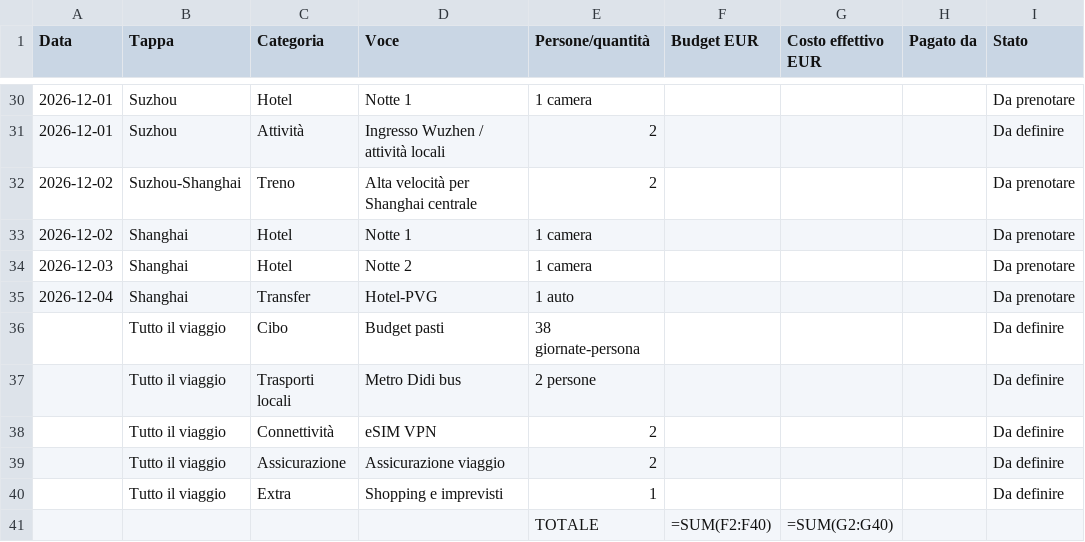
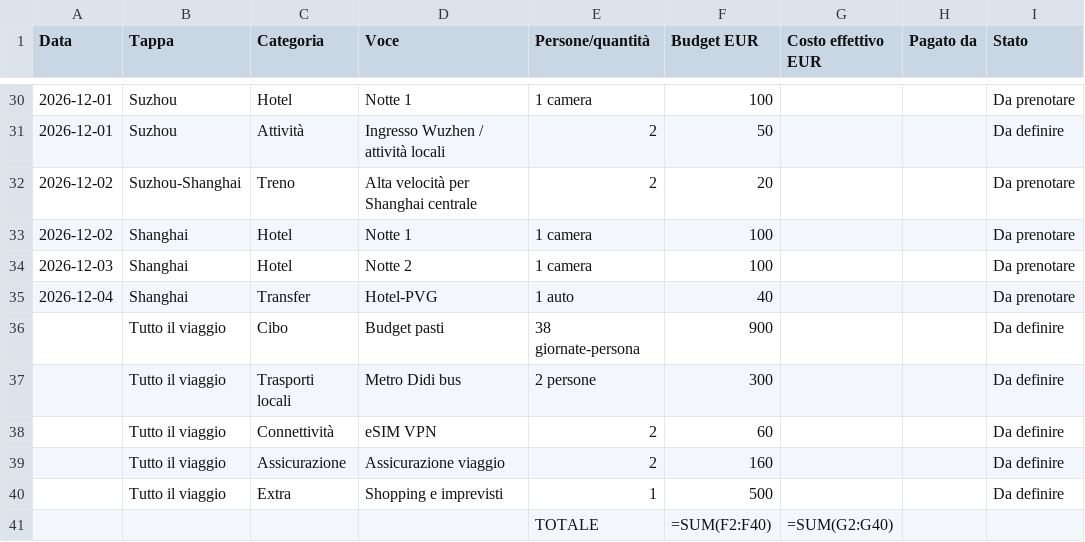
Before and after one commit to CryptoPannoz/alberto-broggi-site, a CSV file: china-2026/costi-cina-2026.csv, drawn as a sheet; only a part is shown, gaps mark what is left out; the diff covers the shown part only; the diff names each change by its address in the sheet, - before the commit and + after, or states it on an @@ line.

Commit message:
Add China trip cover and budget planner

```diff
--- a/china-2026/costi-cina-2026.csv
+++ b/china-2026/costi-cina-2026.csv
-F30 (Budget EUR): (empty)
+F30 (Budget EUR): 100
-F31 (Budget EUR): (empty)
+F31 (Budget EUR): 50
-F32 (Budget EUR): (empty)
+F32 (Budget EUR): 20
-F33:F34 (Budget EUR): (empty)
+F33:F34 (Budget EUR): 100
-F35 (Budget EUR): (empty)
+F35 (Budget EUR): 40
-F36 (Budget EUR): (empty)
+F36 (Budget EUR): 900
-F37 (Budget EUR): (empty)
+F37 (Budget EUR): 300
-F38 (Budget EUR): (empty)
+F38 (Budget EUR): 60
-F39 (Budget EUR): (empty)
+F39 (Budget EUR): 160
-F40 (Budget EUR): (empty)
+F40 (Budget EUR): 500
```
Also changed, not shown: 27 edited cells elsewhere in this file, 2 other files.
